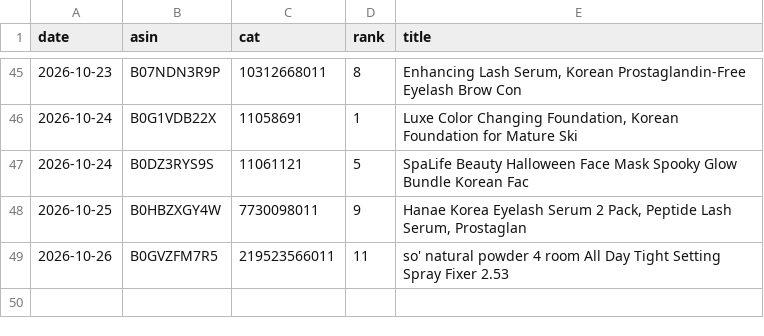
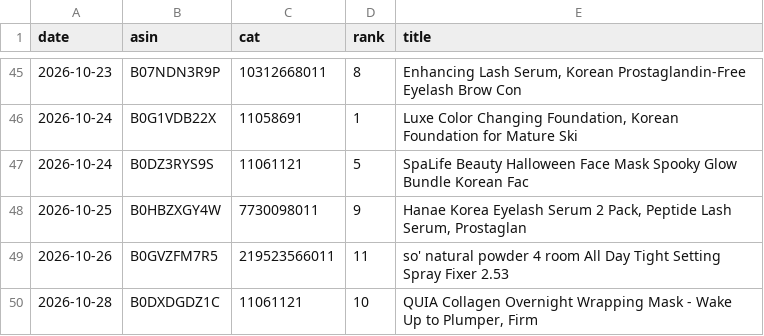
Before and after one commit to dayyyline-lgtm/coverage-dashboard, a CSV file: amazon-beauty-tracker/data/subcat/unknown.csv, drawn as a sheet; only a part is shown, gaps mark what is left out; the diff names each change by its address in the sheet, - before the commit and + after, or states it on an @@ line.

```diff
--- a/amazon-beauty-tracker/data/subcat/unknown.csv
+++ b/amazon-beauty-tracker/data/subcat/unknown.csv
+row 50: 2026-10-28 | B0DXDGDZ1C | 11061121 | 10 | QUIA Collagen Overnight Wrapping Mask - Wake Up to Plumper, Firm
```
Also changed, not shown: amazon-beauty-tracker/data/lists/2026-10.csv, amazon-beauty-tracker/data/lists/days.csv, 8 other files.
